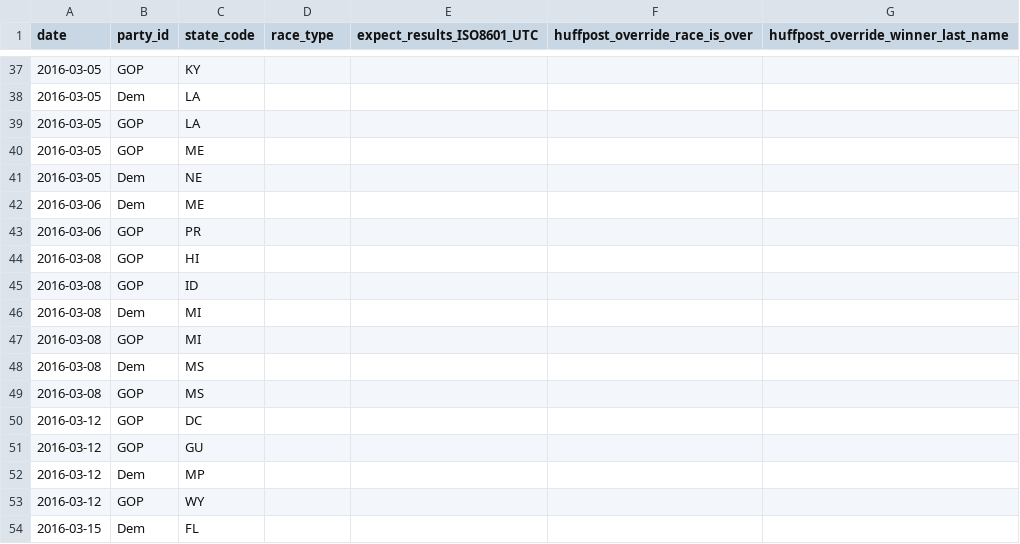
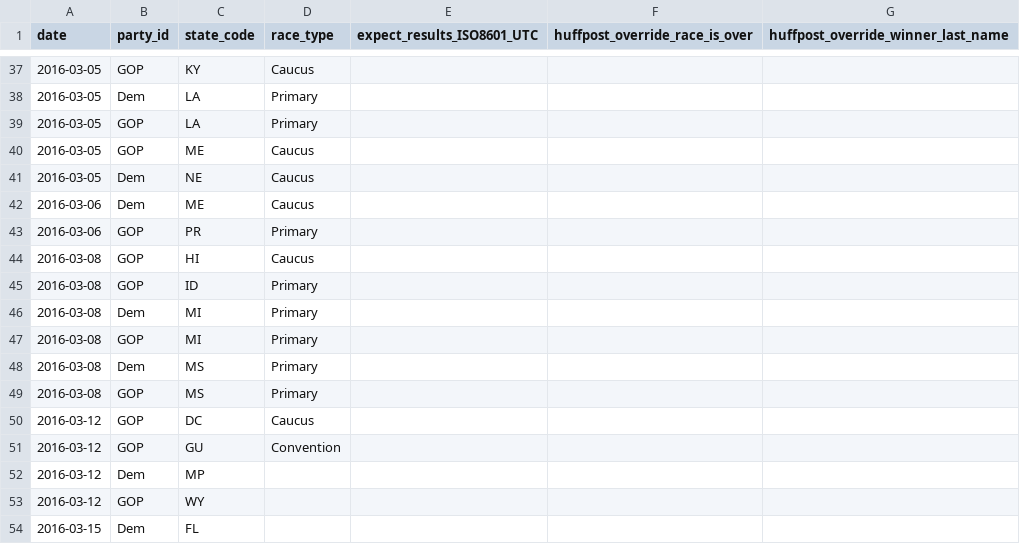
Before and after one commit to BeastNeedsMoreTorque/primaries-2016, a TSV file: app/static/races.tsv, drawn as a sheet; only a part is shown, gaps mark what is left out; the diff covers the shown part only.

```diff
--- a/app/static/races.tsv
+++ b/app/static/races.tsv
@@ -37,16 +37,16 @@ date	party_id	state_code	race_type	expect_results_ISO8601_UTC	huffpost_override_
-2016-03-05	GOP	KY				
-2016-03-05	Dem	LA				
-2016-03-05	GOP	LA				
-2016-03-05	GOP	ME				
-2016-03-05	Dem	NE				
-2016-03-06	Dem	ME				
-2016-03-06	GOP	PR				
-2016-03-08	GOP	HI				
-2016-03-08	GOP	ID				
-2016-03-08	Dem	MI				
-2016-03-08	GOP	MI				
-2016-03-08	Dem	MS				
-2016-03-08	GOP	MS				
-2016-03-12	GOP	DC				
-2016-03-12	GOP	GU				
+2016-03-05	GOP	KY	Caucus			
+2016-03-05	Dem	LA	Primary			
+2016-03-05	GOP	LA	Primary			
+2016-03-05	GOP	ME	Caucus			
+2016-03-05	Dem	NE	Caucus			
+2016-03-06	Dem	ME	Caucus			
+2016-03-06	GOP	PR	Primary			
+2016-03-08	GOP	HI	Caucus			
+2016-03-08	GOP	ID	Primary			
+2016-03-08	Dem	MI	Primary			
+2016-03-08	GOP	MI	Primary			
+2016-03-08	Dem	MS	Primary			
+2016-03-08	GOP	MS	Primary			
+2016-03-12	GOP	DC	Caucus			
+2016-03-12	GOP	GU	Convention			
 2016-03-12	Dem	MP				
```
Also changed, not shown: 27 edited cells elsewhere in this file, 1 other file.
